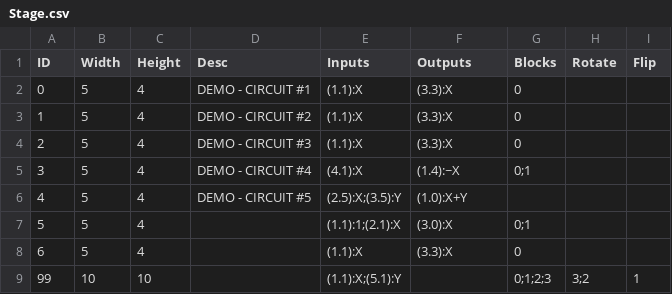
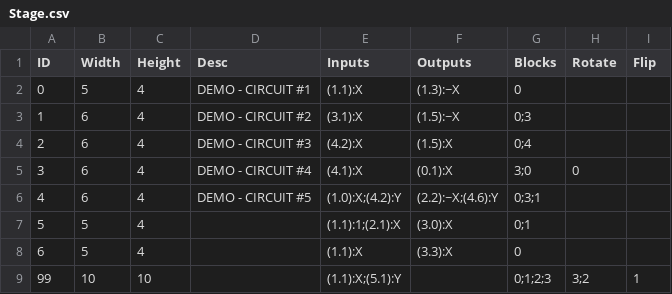
Before and after one commit to imanoony/block, a CSV file: blllock/Assets/Data/Stage.csv, drawn as a sheet.

```diff
--- a/blllock/Assets/Data/Stage.csv
+++ b/blllock/Assets/Data/Stage.csv
@@ -1,7 +1,7 @@
 ID,Width,Height,Desc,Inputs,Outputs,Blocks,Rotate,Flip
-0,5,4,DEMO - CIRCUIT #1,(1.1):X,(3.3):X,0,,
-1,5,4,DEMO - CIRCUIT #2,(1.1):X,(3.3):X,0,,
-2,5,4,DEMO - CIRCUIT #3,(1.1):X,(3.3):X,0,,
-3,5,4,DEMO - CIRCUIT #4,(4.1):X,(1.4):~X,0;1,,
-4,5,4,DEMO - CIRCUIT #5,(2.5):X;(3.5):Y,(1.0):X+Y,,,
+0,5,4,DEMO - CIRCUIT #1,(1.1):X,(1.3):~X,0,,
+1,6,4,DEMO - CIRCUIT #2,(3.1):X,(1.5):~X,0;3,,
+2,6,4,DEMO - CIRCUIT #3,(4.2):X,(1.5):X,0;4,,
+3,6,4,DEMO - CIRCUIT #4,(4.1):X,(0.1):X,3;0,0,
+4,6,4,DEMO - CIRCUIT #5,(1.0):X;(4.2):Y,(2.2):~X;(4.6):Y,0;3;1,,
 5,5,4,,(1.1):1;(2.1):X,(3.0):X,0;1,,
```
Also changed, not shown: blllock/Assets/Data/Block.csv, 30 other files.
